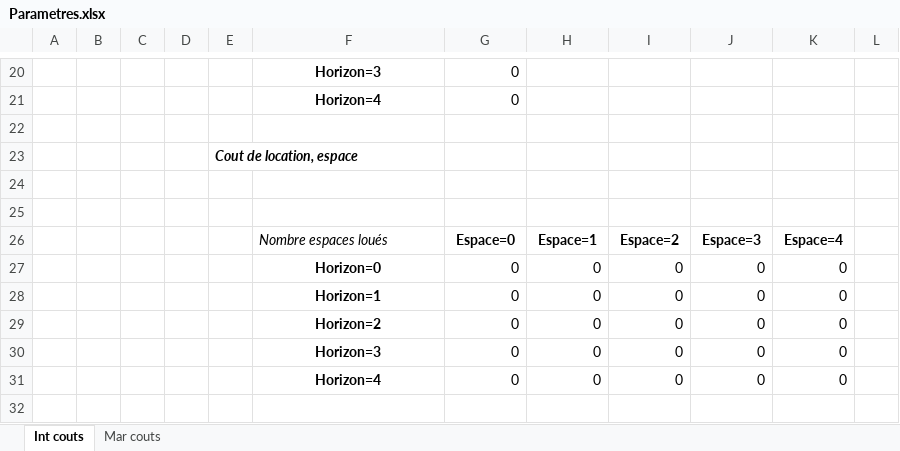
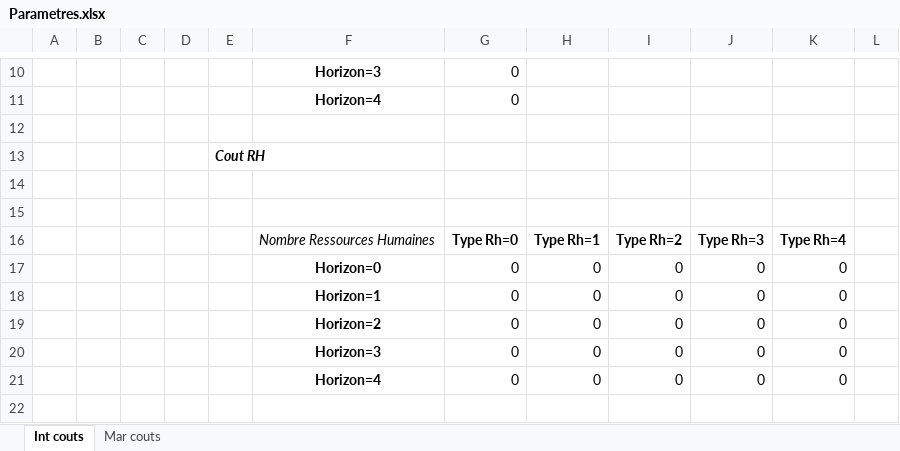
Before and after one commit to theblackhawk3/Antofagasta, an Excel workbook: module classe projet/ModulePrincipal/Parametres.xlsx, sheet Int couts, drawn as a sheet; only a part is shown, gaps mark what is left out; values as stored, in another font and other column widths than the file's, no borders; removed rows and columns are numbered as before the commit, all else as after; the diff covers the shown part only; the diff names each change by its address in the sheet, - before the commit and + after, or states it on an @@ line.

```diff
--- a/module classe projet/ModulePrincipal/Parametres.xlsx (sheet Int couts)
+++ b/module classe projet/ModulePrincipal/Parametres.xlsx (sheet Int couts)
-E13: Cout de location, espace
+E13: Cout RH
-row 26:  |  |  |  |  | Nombre espaces loués | Espace=0 | Espace=1 | Espace=2 | Espace=3 | Espace=4
+row 16:  |  |  |  |  | Nombre Ressources Humaines | Type Rh=0 | Type Rh=1 | Type Rh=2 | Type Rh=3 | Type Rh=4
```
Also changed, not shown: 20 removed rows and 9 edited cells elsewhere in this sheet, sheet Mar couts, module classe projet/ModulePrincipal/CPC.xlsx, module classe projet/ModulePrincipal/References.xlsx, 2 other files.
